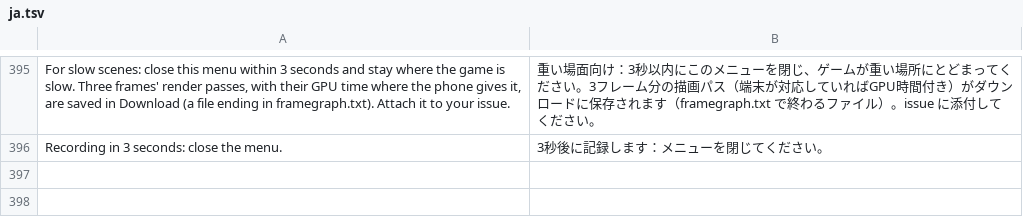
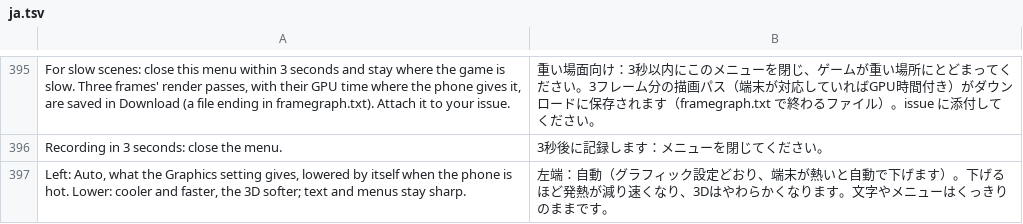
Before and after one commit to drglitchyphd/Galar-Native-Android, a TSV file: dm/android/app/assets/lang/ja.tsv, drawn as a sheet; only a part is shown, gaps mark what is left out; the diff names each change by its address in the sheet, - before the commit and + after, or states it on an @@ line.

Commit message:
Graphics -> 3D render scale is a slider: Auto, then 50 % to 100 % in steps of 5
The user asked for a slider instead of six chips. Positions left to right: Auto, 50, 55 ... 100 %; stored as before (empty for Auto, "0.85"), so env.txt and the engine (android_main.c DM_RES_CAP, live) are unchanged. The generic slider takes a store / load mapping for it. Note text in es/pt/fr/ja.

```diff
--- a/dm/android/app/assets/lang/ja.tsv
+++ b/dm/android/app/assets/lang/ja.tsv
+row 397: Left: Auto, what the Graphics setting gives, lowered by itself when the phone is hot. Lower: cooler and faster, the 3D softer; text and menus stay sharp. | 左端：自動（グラフィック設定どおり、端末が熱いと自動で下げます）。下げるほど発熱が減り速くなり、3Dはやわらかくなります。文字やメニューはくっきりのままです。
```
Also changed, not shown: dm/android/app/assets/lang/es.tsv, dm/android/app/assets/lang/fr.tsv, 2 other files.
